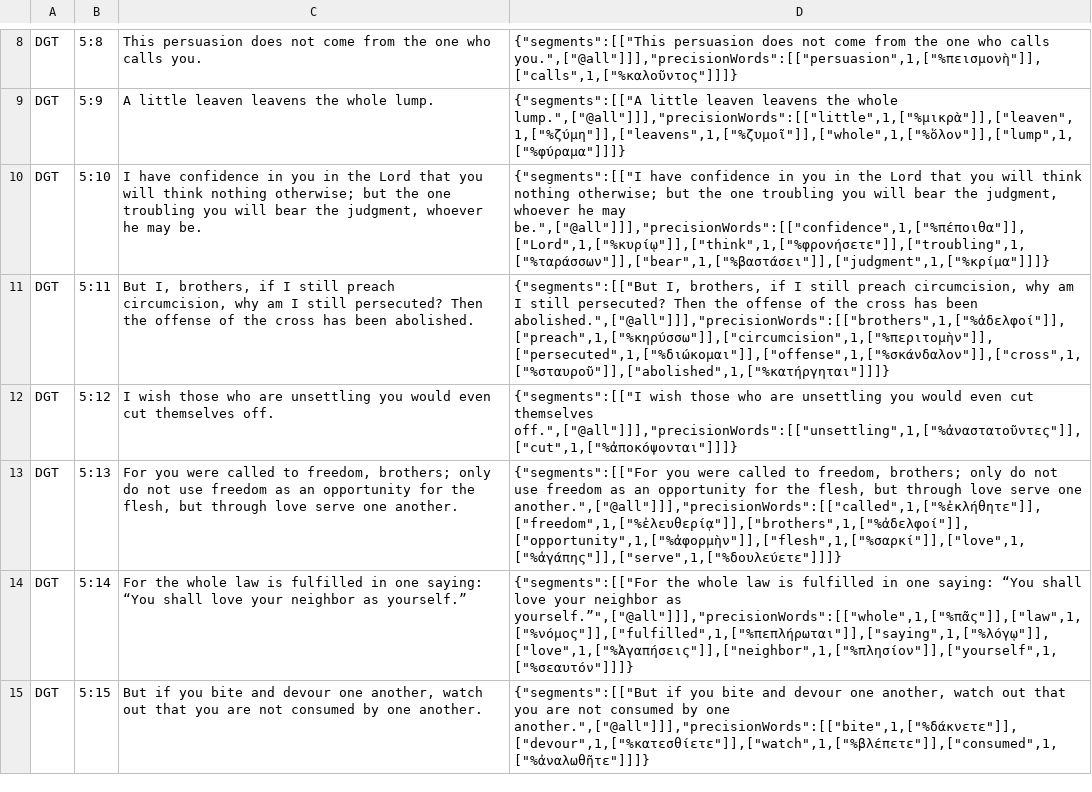
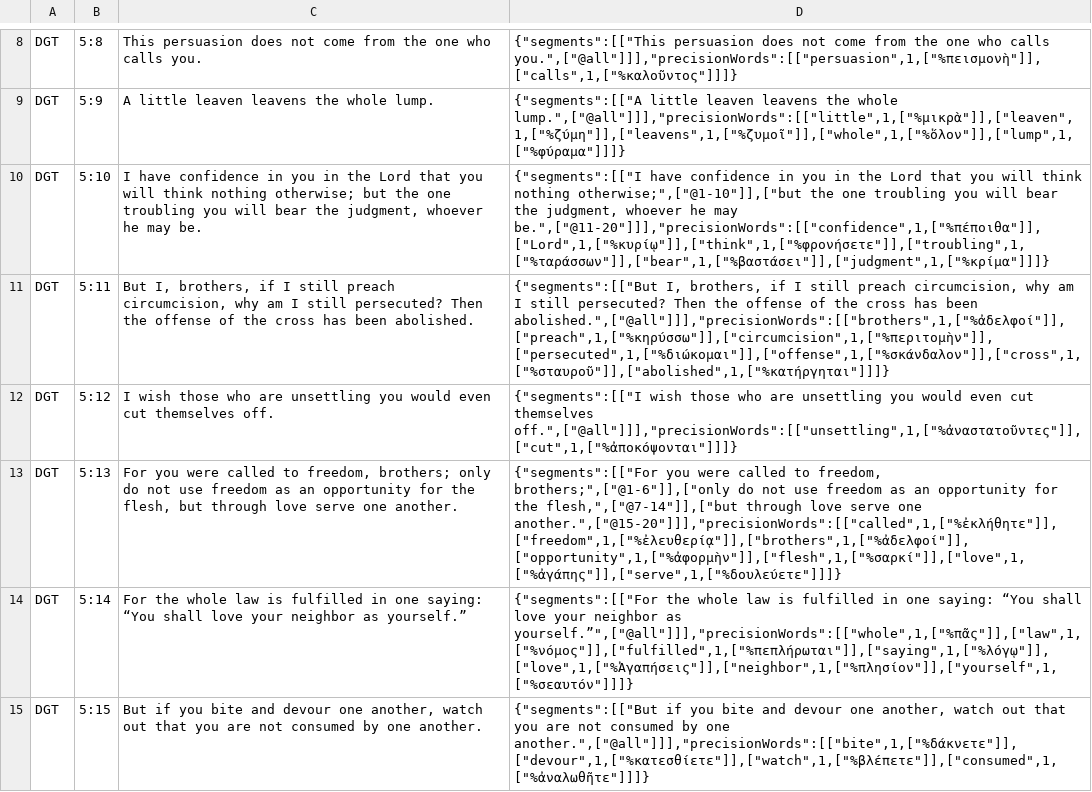
Before and after one commit to darethehair/DGTBible, a TSV file: data/authoring/galatians-05-dgt.tsv, drawn as a sheet; only a part is shown, gaps mark what is left out.

Commit message:
Narrow Galatians 20-word spans in 05

```diff
--- a/data/authoring/galatians-05-dgt.tsv
+++ b/data/authoring/galatians-05-dgt.tsv
@@ -9,6 +9,6 @@ DGT	5:8	This persuasion does not come from the one who calls you.	{"segments":[[
 DGT	5:9	A little leaven leavens the whole lump.	{"segments":[["A little leaven leavens the whole lump.",["@all"]]],"precisionWords":[["little",1,["%μικρὰ"]],["leaven",1,["%ζύμη"]],["leavens",1,["%ζυμοῖ"]],["whole",1,["%ὅλον"]],["lump",1,["%φύραμα"]]]}
-DGT	5:10	I have confidence in you in the Lord that you will think nothing otherwise; but the one troubling you will bear the judgment, whoever he may be.	{"segments":[["I have confidence in you in the Lord that you will think nothing otherwise; but the one troubling you will bear the judgment, whoever he may be.",["@all"]]],"precisionWords":[["confidence",1,["%πέποιθα"]],["Lord",1,["%κυρίῳ"]],["think",1,["%φρονήσετε"]],["troubling",1,["%ταράσσων"]],["bear",1,["%βαστάσει"]],["judgment",1,["%κρίμα"]]]}
+DGT	5:10	I have confidence in you in the Lord that you will think nothing otherwise; but the one troubling you will bear the judgment, whoever he may be.	{"segments":[["I have confidence in you in the Lord that you will think nothing otherwise;",["@1-10"]],["but the one troubling you will bear the judgment, whoever he may be.",["@11-20"]]],"precisionWords":[["confidence",1,["%πέποιθα"]],["Lord",1,["%κυρίῳ"]],["think",1,["%φρονήσετε"]],["troubling",1,["%ταράσσων"]],["bear",1,["%βαστάσει"]],["judgment",1,["%κρίμα"]]]}
 DGT	5:11	But I, brothers, if I still preach circumcision, why am I still persecuted? Then the offense of the cross has been abolished.	{"segments":[["But I, brothers, if I still preach circumcision, why am I still persecuted? Then the offense of the cross has been abolished.",["@all"]]],"precisionWords":[["brothers",1,["%ἀδελφοί"]],["preach",1,["%κηρύσσω"]],["circumcision",1,["%περιτομὴν"]],["persecuted",1,["%διώκομαι"]],["offense",1,["%σκάνδαλον"]],["cross",1,["%σταυροῦ"]],["abolished",1,["%κατήργηται"]]]}
 DGT	5:12	I wish those who are unsettling you would even cut themselves off.	{"segments":[["I wish those who are unsettling you would even cut themselves off.",["@all"]]],"precisionWords":[["unsettling",1,["%ἀναστατοῦντες"]],["cut",1,["%ἀποκόψονται"]]]}
-DGT	5:13	For you were called to freedom, brothers; only do not use freedom as an opportunity for the flesh, but through love serve one another.	{"segments":[["For you were called to freedom, brothers; only do not use freedom as an opportunity for the flesh, but through love serve one another.",["@all"]]],"precisionWords":[["called",1,["%ἐκλήθητε"]],["freedom",1,["%ἐλευθερίᾳ"]],["brothers",1,["%ἀδελφοί"]],["opportunity",1,["%ἀφορμὴν"]],["flesh",1,["%σαρκί"]],["love",1,["%ἀγάπης"]],["serve",1,["%δουλεύετε"]]]}
+DGT	5:13	For you were called to freedom, brothers; only do not use freedom as an opportunity for the flesh, but through love serve one another.	{"segments":[["For you were called to freedom, brothers;",["@1-6"]],["only do not use freedom as an opportunity for the flesh,",["@7-14"]],["but through love serve one another.",["@15-20"]]],"precisionWords":[["called",1,["%ἐκλήθητε"]],["freedom",1,["%ἐλευθερίᾳ"]],["brothers",1,["%ἀδελφοί"]],["opportunity",1,["%ἀφορμὴν"]],["flesh",1,["%σαρκί"]],["love",1,["%ἀγάπης"]],["serve",1,["%δουλεύετε"]]]}
 DGT	5:14	For the whole law is fulfilled in one saying: “You shall love your neighbor as yourself.”	{"segments":[["For the whole law is fulfilled in one saying: “You shall love your neighbor as yourself.”",["@all"]]],"precisionWords":[["whole",1,["%πᾶς"]],["law",1,["%νόμος"]],["fulfilled",1,["%πεπλήρωται"]],["saying",1,["%λόγῳ"]],["love",1,["%Ἀγαπήσεις"]],["neighbor",1,["%πλησίον"]],["yourself",1,["%σεαυτόν"]]]}
```
